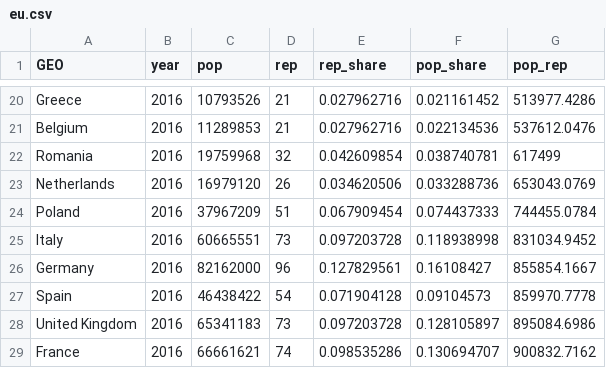
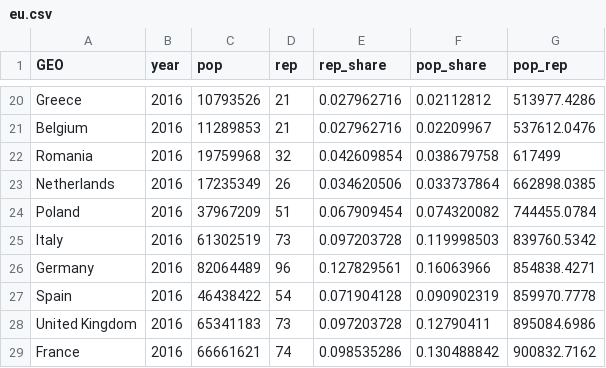
Before and after one commit to robertkck/voter_rep, a CSV file: data/eu.csv, drawn as a sheet; only a part is shown, gaps mark what is left out; the diff covers the shown part only; the diff names each change by its address in the sheet, - before the commit and + after, or states it on an @@ line.

```diff
--- a/data/eu.csv
+++ b/data/eu.csv
-F20 (pop_share): 0.021161452
+F20 (pop_share): 0.02112812
-F21 (pop_share): 0.022134536
+F21 (pop_share): 0.02209967
-F22 (pop_share): 0.038740781
+F22 (pop_share): 0.038679758
-C23 (pop): 16979120
+C23 (pop): 17235349
-F23 (pop_share): 0.033288736
+F23 (pop_share): 0.033737864
-G23 (pop_rep): 653043.0769
+G23 (pop_rep): 662898.0385
-F24 (pop_share): 0.074437333
+F24 (pop_share): 0.074320082
-C25 (pop): 60665551
+C25 (pop): 61302519
-F25 (pop_share): 0.118938998
+F25 (pop_share): 0.119998503
-G25 (pop_rep): 831034.9452
+G25 (pop_rep): 839760.5342
-C26 (pop): 82162000
+C26 (pop): 82064489
-F26 (pop_share): 0.16108427
+F26 (pop_share): 0.16063966
-G26 (pop_rep): 855854.1667
+G26 (pop_rep): 854838.4271
-F27 (pop_share): 0.09104573
+F27 (pop_share): 0.090902319
-F28 (pop_share): 0.128105897
+F28 (pop_share): 0.12790411
-F29 (pop_share): 0.130694707
+F29 (pop_share): 0.130488842
```
Also changed, not shown: 32 edited cells elsewhere in this file, data/eu_brexit.csv, 11 other files.
